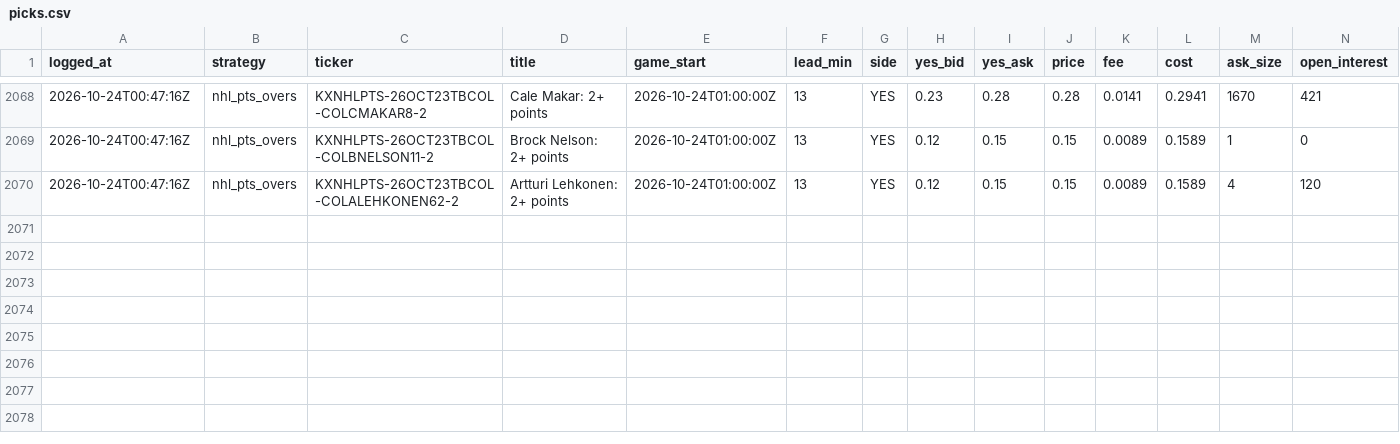
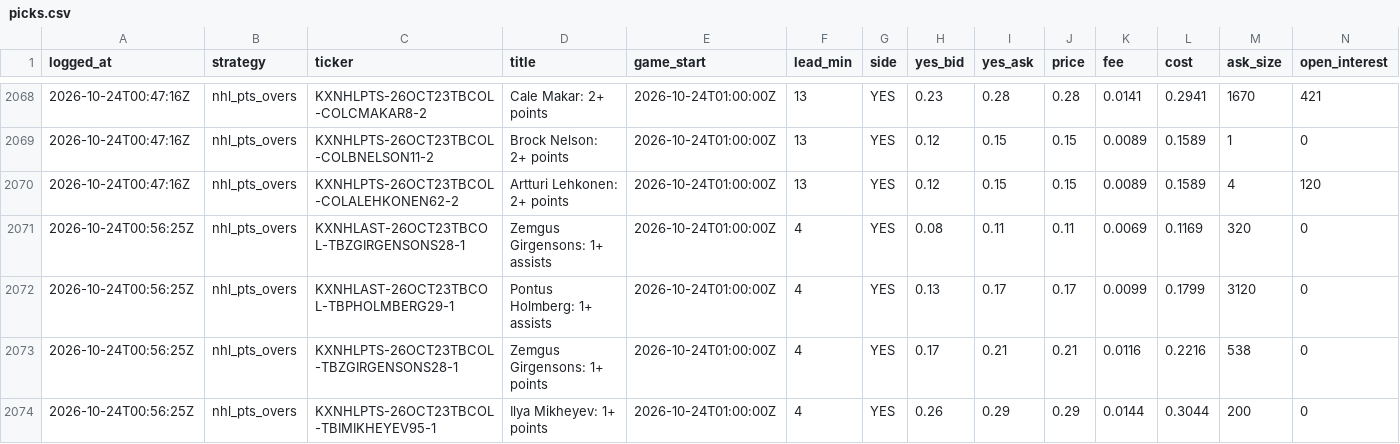
Before and after one commit to shoale4/hedj, a CSV file: paper/picks.csv, drawn as a sheet; only a part is shown, gaps mark what is left out; rows hold the shown columns only; the diff names each change by its address in the sheet, - before the commit and + after, or states it on an @@ line.

Commit message:
Paper trade: update picks [skip ci]

```diff
--- a/paper/picks.csv
+++ b/paper/picks.csv
+row 2071: 2026-10-24T00:56:25Z | nhl_pts_overs | KXNHLAST-26OCT23TBCOL-TBZGIRGENSONS28-1 | Zemgus Girgensons: 1+ assists | 2026-10-24T01:00:00Z | 4 | YES | 0.08 | 0.11 | 0.11 | 0.0069 | 0.1169 | 320 | 0
+row 2072: 2026-10-24T00:56:25Z | nhl_pts_overs | KXNHLAST-26OCT23TBCOL-TBPHOLMBERG29-1 | Pontus Holmberg: 1+ assists | 2026-10-24T01:00:00Z | 4 | YES | 0.13 | 0.17 | 0.17 | 0.0099 | 0.1799 | 3120 | 0
+row 2073: 2026-10-24T00:56:25Z | nhl_pts_overs | KXNHLPTS-26OCT23TBCOL-TBZGIRGENSONS28-1 | Zemgus Girgensons: 1+ points | 2026-10-24T01:00:00Z | 4 | YES | 0.17 | 0.21 | 0.21 | 0.0116 | 0.2216 | 538 | 0
+row 2074: 2026-10-24T00:56:25Z | nhl_pts_overs | KXNHLPTS-26OCT23TBCOL-TBIMIKHEYEV95-1 | Ilya Mikheyev: 1+ points | 2026-10-24T01:00:00Z | 4 | YES | 0.26 | 0.29 | 0.29 | 0.0144 | 0.3044 | 200 | 0
```
